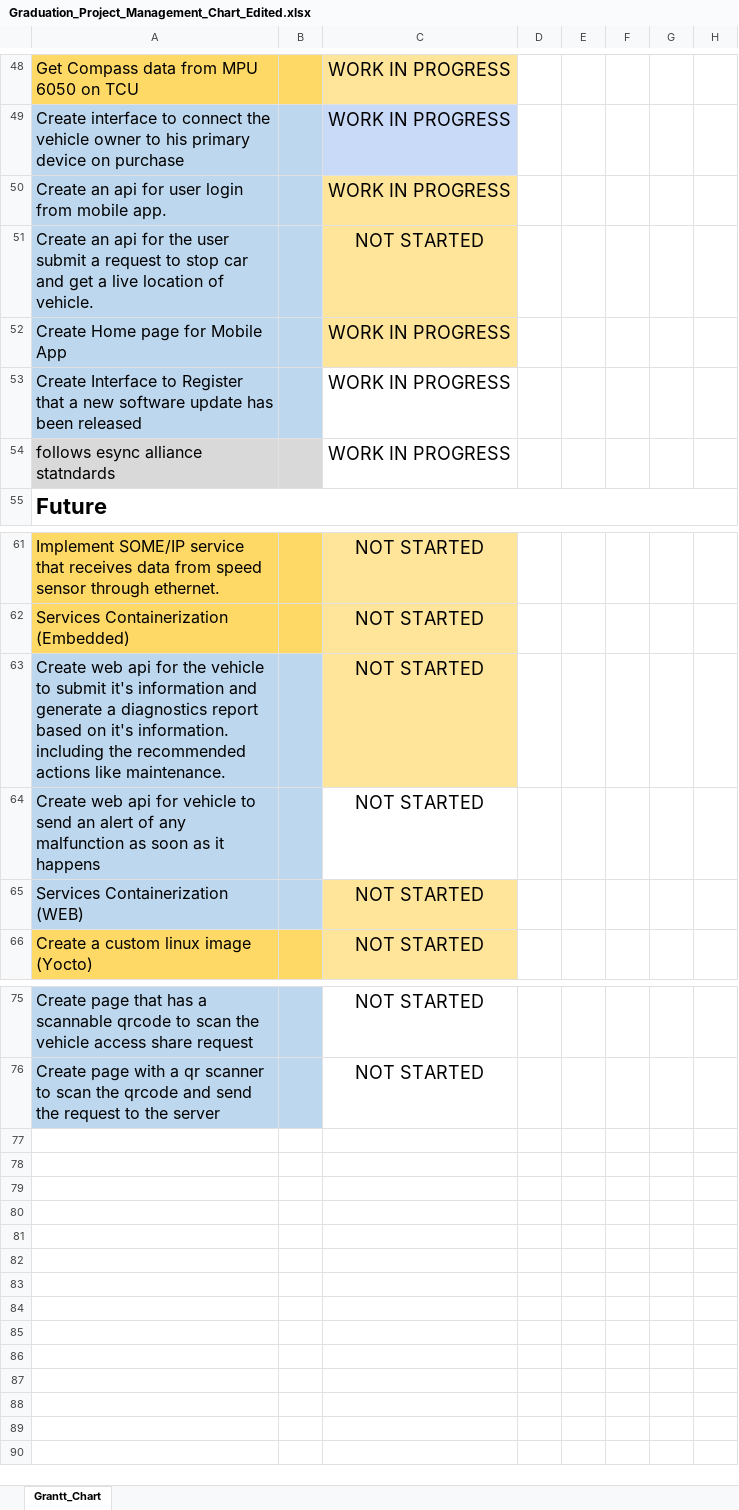
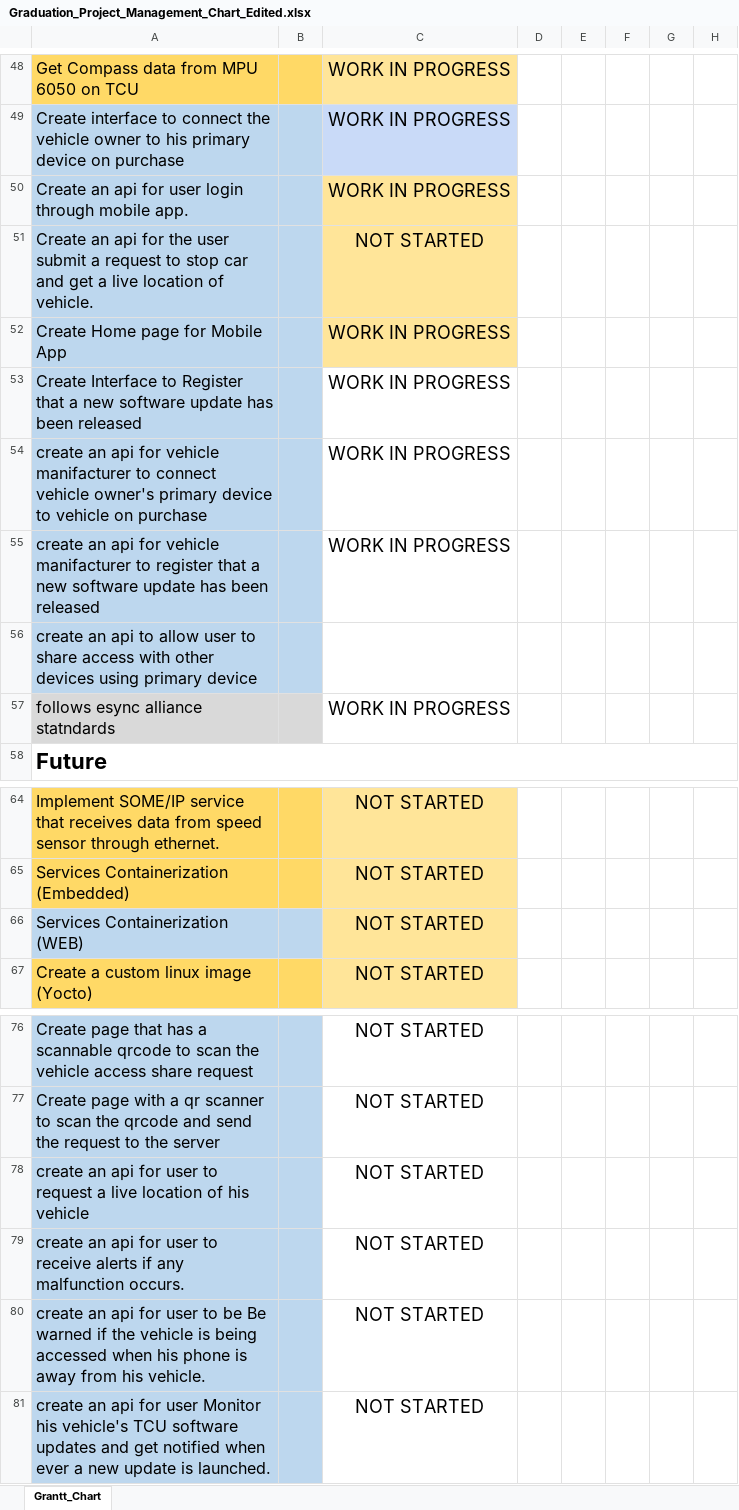
Before and after one commit to Vehicle-Telematics-Control-Unit/Documents, an Excel workbook: Paper work/Graduation_Project_Management_Chart_Edited.xlsx, sheet Grantt_Chart, drawn as a sheet; only a part is shown, gaps mark what is left out; values as stored, in another font and other column widths than the file's, no borders; conditional formats not drawn; removed rows and columns are numbered as before the commit, all else as after; the diff names each change by its address in the sheet, - before the commit and + after, or states it on an @@ line.

Commit message:
paper work -> web edition

```diff
--- a/Paper work/Graduation_Project_Management_Chart_Edited.xlsx (sheet Grantt_Chart)
+++ b/Paper work/Graduation_Project_Management_Chart_Edited.xlsx (sheet Grantt_Chart)
-A50: …user login from mobile app.
+A50: …user login through mobile app.
+row 54: create an api for vehicle manifacturer to connect vehicle owner's primary device to vehicle on purchase |  | WORK IN PROGRESS
+row 55: create an api for vehicle manifacturer to register that a new software update has been released |  | WORK IN PROGRESS
+row 56: create an api to allow user to share access with other devices using primary device
-row 63: Create web api for the vehicle to submit it's information and generate a diagnostics report based on it's information. including the recommended actions like maintenance. |  | NOT STARTED
-row 64: Create web api for vehicle to send an alert of any malfunction as soon as it happens |  | NOT STARTED
+row 78: create an api for user to request a live location of his vehicle |  | NOT STARTED
+row 79: create an api for user to receive alerts if any malfunction occurs. |  | NOT STARTED
+row 80: create an api for user to be Be warned if the vehicle is being accessed when his phone is away from his vehicle. |  | NOT STARTED
+row 81: create an api for user Monitor his vehicle's TCU software updates and get notified when ever a new update is launched. |  | NOT STARTED
```
Also changed, not shown: 2 other files.
